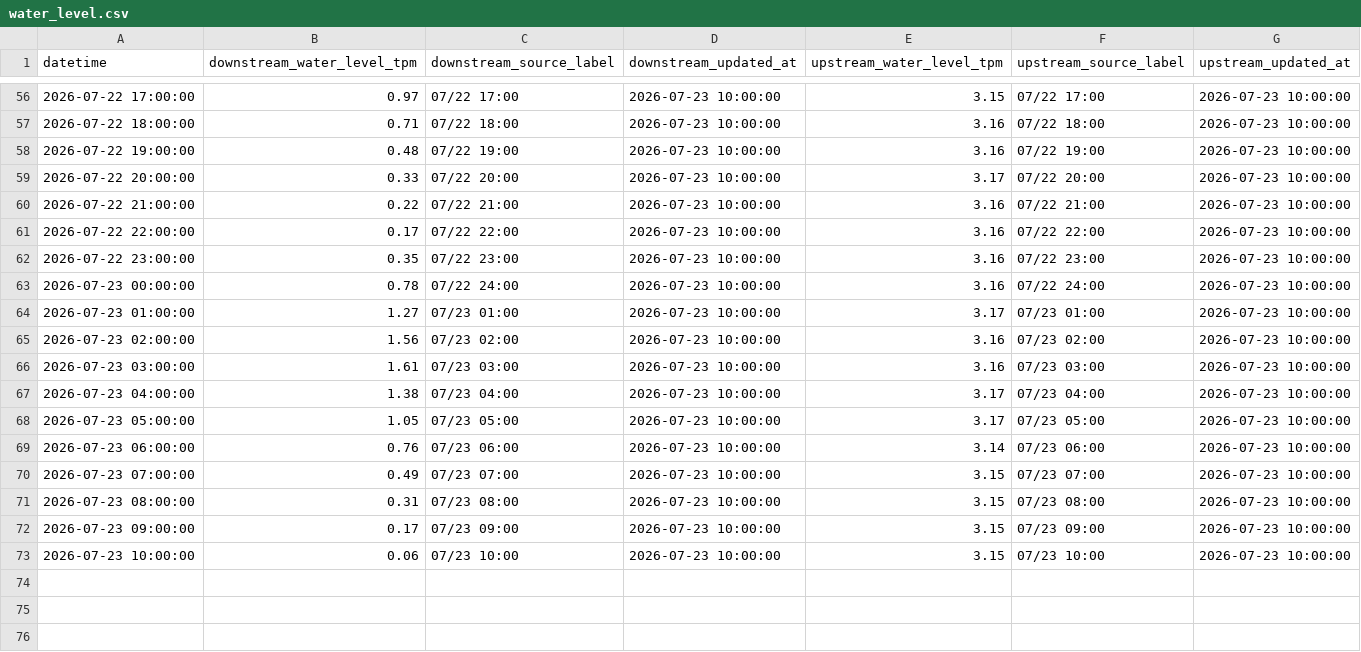
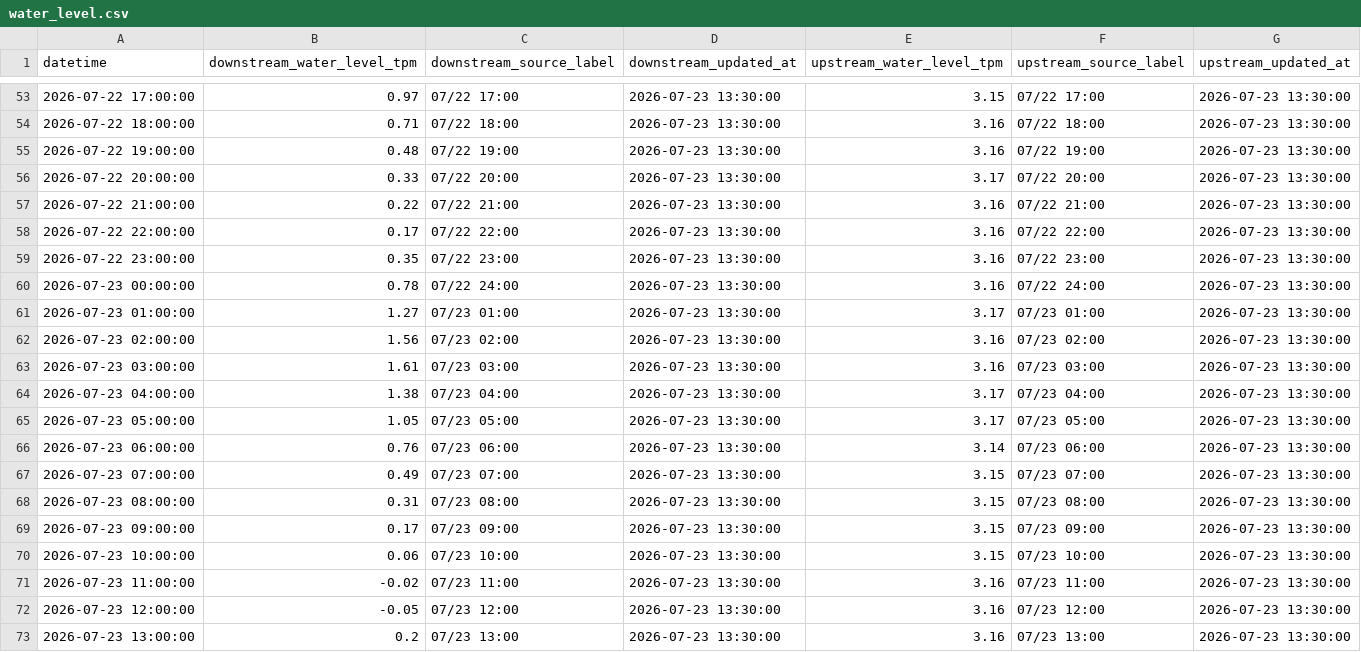
Before and after one commit to wata2022/chikugo-monitor, a CSV file: water_level.csv, drawn as a sheet; only a part is shown, gaps mark what is left out; the diff covers the shown part only.

```diff
--- a/water_level.csv
+++ b/water_level.csv
@@ -56,18 +53,21 @@
-2026-07-22 17:00:00,0.97,07/22 17:00,2026-07-23 10:00:00,3.15,07/22 17:00,2026-07-23 10:00:00
-2026-07-22 18:00:00,0.71,07/22 18:00,2026-07-23 10:00:00,3.16,07/22 18:00,2026-07-23 10:00:00
-2026-07-22 19:00:00,0.48,07/22 19:00,2026-07-23 10:00:00,3.16,07/22 19:00,2026-07-23 10:00:00
-2026-07-22 20:00:00,0.33,07/22 20:00,2026-07-23 10:00:00,3.17,07/22 20:00,2026-07-23 10:00:00
-2026-07-22 21:00:00,0.22,07/22 21:00,2026-07-23 10:00:00,3.16,07/22 21:00,2026-07-23 10:00:00
-2026-07-22 22:00:00,0.17,07/22 22:00,2026-07-23 10:00:00,3.16,07/22 22:00,2026-07-23 10:00:00
-2026-07-22 23:00:00,0.35,07/22 23:00,2026-07-23 10:00:00,3.16,07/22 23:00,2026-07-23 10:00:00
-2026-07-23 00:00:00,0.78,07/22 24:00,2026-07-23 10:00:00,3.16,07/22 24:00,2026-07-23 10:00:00
-2026-07-23 01:00:00,1.27,07/23 01:00,2026-07-23 10:00:00,3.17,07/23 01:00,2026-07-23 10:00:00
-2026-07-23 02:00:00,1.56,07/23 02:00,2026-07-23 10:00:00,3.16,07/23 02:00,2026-07-23 10:00:00
-2026-07-23 03:00:00,1.61,07/23 03:00,2026-07-23 10:00:00,3.16,07/23 03:00,2026-07-23 10:00:00
-2026-07-23 04:00:00,1.38,07/23 04:00,2026-07-23 10:00:00,3.17,07/23 04:00,2026-07-23 10:00:00
-2026-07-23 05:00:00,1.05,07/23 05:00,2026-07-23 10:00:00,3.17,07/23 05:00,2026-07-23 10:00:00
-2026-07-23 06:00:00,0.76,07/23 06:00,2026-07-23 10:00:00,3.14,07/23 06:00,2026-07-23 10:00:00
-2026-07-23 07:00:00,0.49,07/23 07:00,2026-07-23 10:00:00,3.15,07/23 07:00,2026-07-23 10:00:00
-2026-07-23 08:00:00,0.31,07/23 08:00,2026-07-23 10:00:00,3.15,07/23 08:00,2026-07-23 10:00:00
-2026-07-23 09:00:00,0.17,07/23 09:00,2026-07-23 10:00:00,3.15,07/23 09:00,2026-07-23 10:00:00
-2026-07-23 10:00:00,0.06,07/23 10:00,2026-07-23 10:00:00,3.15,07/23 10:00,2026-07-23 10:00:00
+2026-07-22 17:00:00,0.97,07/22 17:00,2026-07-23 13:30:00,3.15,07/22 17:00,2026-07-23 13:30:00
+2026-07-22 18:00:00,0.71,07/22 18:00,2026-07-23 13:30:00,3.16,07/22 18:00,2026-07-23 13:30:00
+2026-07-22 19:00:00,0.48,07/22 19:00,2026-07-23 13:30:00,3.16,07/22 19:00,2026-07-23 13:30:00
+2026-07-22 20:00:00,0.33,07/22 20:00,2026-07-23 13:30:00,3.17,07/22 20:00,2026-07-23 13:30:00
+2026-07-22 21:00:00,0.22,07/22 21:00,2026-07-23 13:30:00,3.16,07/22 21:00,2026-07-23 13:30:00
+2026-07-22 22:00:00,0.17,07/22 22:00,2026-07-23 13:30:00,3.16,07/22 22:00,2026-07-23 13:30:00
+2026-07-22 23:00:00,0.35,07/22 23:00,2026-07-23 13:30:00,3.16,07/22 23:00,2026-07-23 13:30:00
+2026-07-23 00:00:00,0.78,07/22 24:00,2026-07-23 13:30:00,3.16,07/22 24:00,2026-07-23 13:30:00
+2026-07-23 01:00:00,1.27,07/23 01:00,2026-07-23 13:30:00,3.17,07/23 01:00,2026-07-23 13:30:00
+2026-07-23 02:00:00,1.56,07/23 02:00,2026-07-23 13:30:00,3.16,07/23 02:00,2026-07-23 13:30:00
+2026-07-23 03:00:00,1.61,07/23 03:00,2026-07-23 13:30:00,3.16,07/23 03:00,2026-07-23 13:30:00
+2026-07-23 04:00:00,1.38,07/23 04:00,2026-07-23 13:30:00,3.17,07/23 04:00,2026-07-23 13:30:00
+2026-07-23 05:00:00,1.05,07/23 05:00,2026-07-23 13:30:00,3.17,07/23 05:00,2026-07-23 13:30:00
+2026-07-23 06:00:00,0.76,07/23 06:00,2026-07-23 13:30:00,3.14,07/23 06:00,2026-07-23 13:30:00
+2026-07-23 07:00:00,0.49,07/23 07:00,2026-07-23 13:30:00,3.15,07/23 07:00,2026-07-23 13:30:00
+2026-07-23 08:00:00,0.31,07/23 08:00,2026-07-23 13:30:00,3.15,07/23 08:00,2026-07-23 13:30:00
+2026-07-23 09:00:00,0.17,07/23 09:00,2026-07-23 13:30:00,3.15,07/23 09:00,2026-07-23 13:30:00
+2026-07-23 10:00:00,0.06,07/23 10:00,2026-07-23 13:30:00,3.15,07/23 10:00,2026-07-23 13:30:00
+2026-07-23 11:00:00,-0.02,07/23 11:00,2026-07-23 13:30:00,3.16,07/23 11:00,2026-07-23 13:30:00
+2026-07-23 12:00:00,-0.05,07/23 12:00,2026-07-23 13:30:00,3.16,07/23 12:00,2026-07-23 13:30:00
+2026-07-23 13:00:00,0.2,07/23 13:00,2026-07-23 13:30:00,3.16,07/23 13:00,2026-07-23 13:30:00
```
Also changed, not shown: 3 removed rows and 102 edited cells elsewhere in this file, docs/merged.csv.
